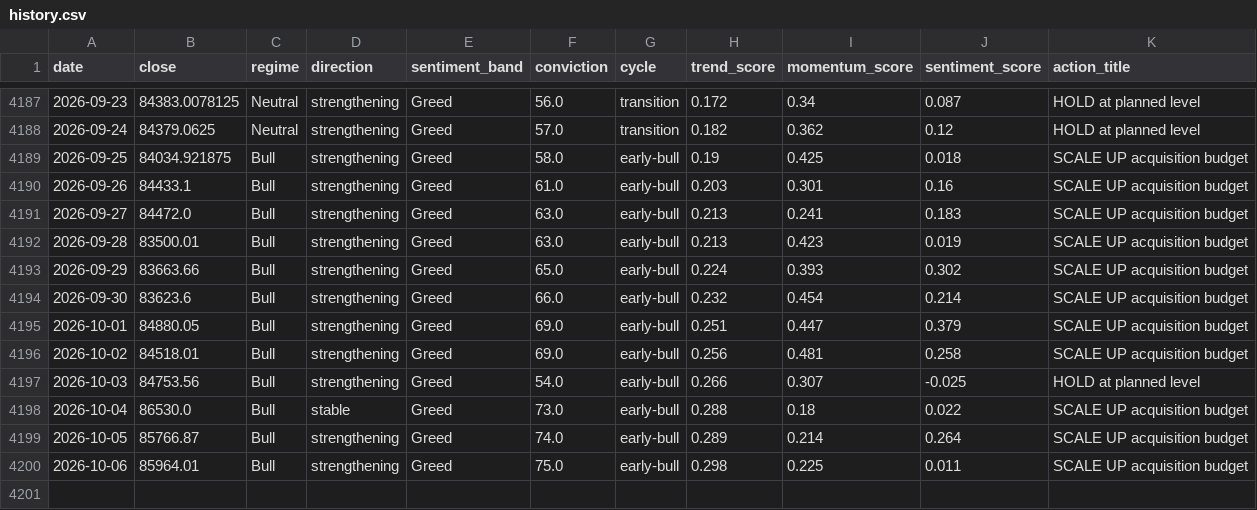
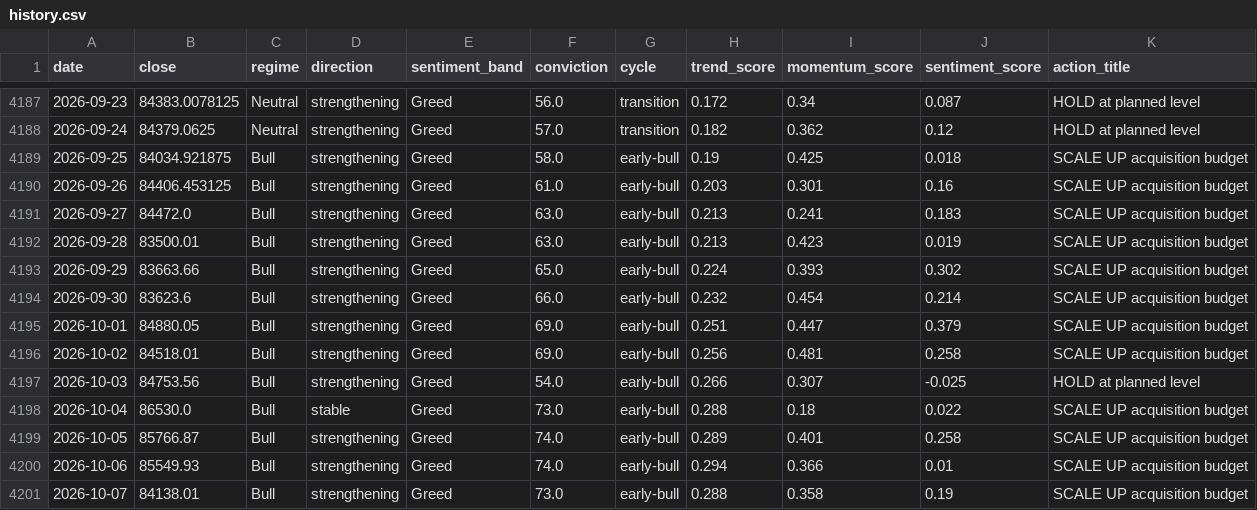
Before and after one commit to andrifa/crypto-market-state-dashboard, a CSV file: data/history.csv, drawn as a sheet; only a part is shown, gaps mark what is left out.

```diff
--- a/data/history.csv
+++ b/data/history.csv
@@ -4189,3 +4189,3 @@ date,close,regime,direction,sentiment_band,conviction,cycle,trend_score,momentum
 2026-09-25,84034.921875,Bull,strengthening,Greed,58.0,early-bull,0.19,0.425,0.018,SCALE UP acquisition budget
-2026-09-26,84433.1,Bull,strengthening,Greed,61.0,early-bull,0.203,0.301,0.16,SCALE UP acquisition budget
+2026-09-26,84406.453125,Bull,strengthening,Greed,61.0,early-bull,0.203,0.301,0.16,SCALE UP acquisition budget
 2026-09-27,84472.0,Bull,strengthening,Greed,63.0,early-bull,0.213,0.241,0.183,SCALE UP acquisition budget
@@ -4198,3 +4198,4 @@ date,close,regime,direction,sentiment_band,conviction,cycle,trend_score,momentum
 2026-10-04,86530.0,Bull,stable,Greed,73.0,early-bull,0.288,0.18,0.022,SCALE UP acquisition budget
-2026-10-05,85766.87,Bull,strengthening,Greed,74.0,early-bull,0.289,0.214,0.264,SCALE UP acquisition budget
-2026-10-06,85964.01,Bull,strengthening,Greed,75.0,early-bull,0.298,0.225,0.011,SCALE UP acquisition budget
+2026-10-05,85766.87,Bull,strengthening,Greed,74.0,early-bull,0.289,0.401,0.258,SCALE UP acquisition budget
+2026-10-06,85549.93,Bull,strengthening,Greed,74.0,early-bull,0.294,0.366,0.01,SCALE UP acquisition budget
+2026-10-07,84138.01,Bull,strengthening,Greed,73.0,early-bull,0.288,0.358,0.19,SCALE UP acquisition budget
```
Also changed, not shown: 2 other files.
